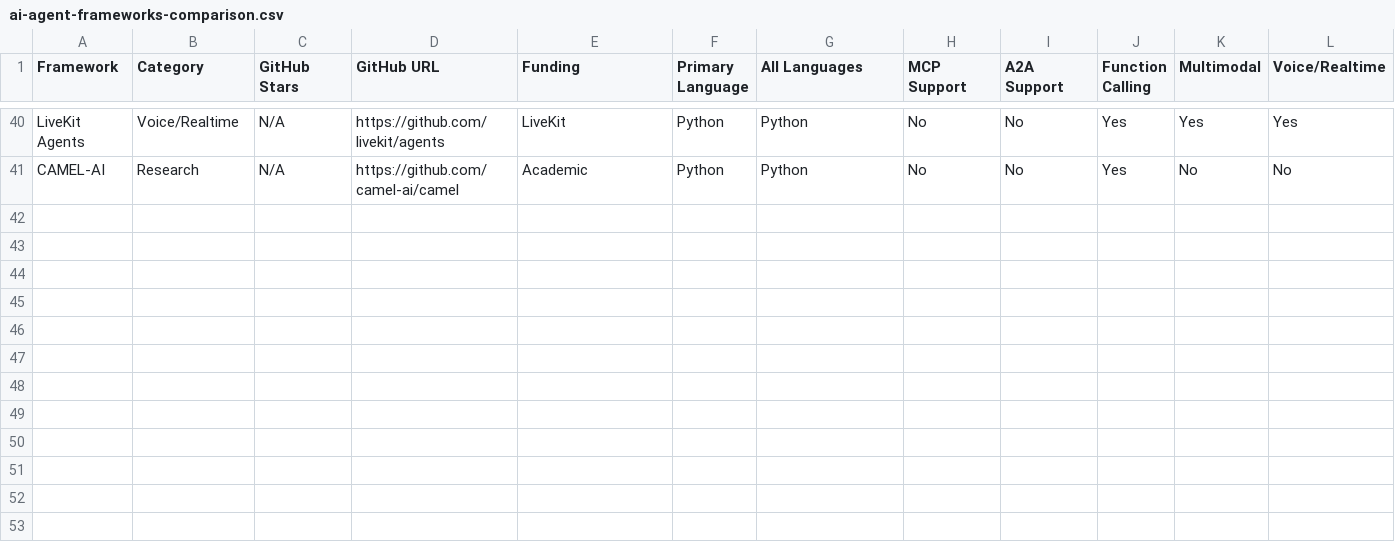
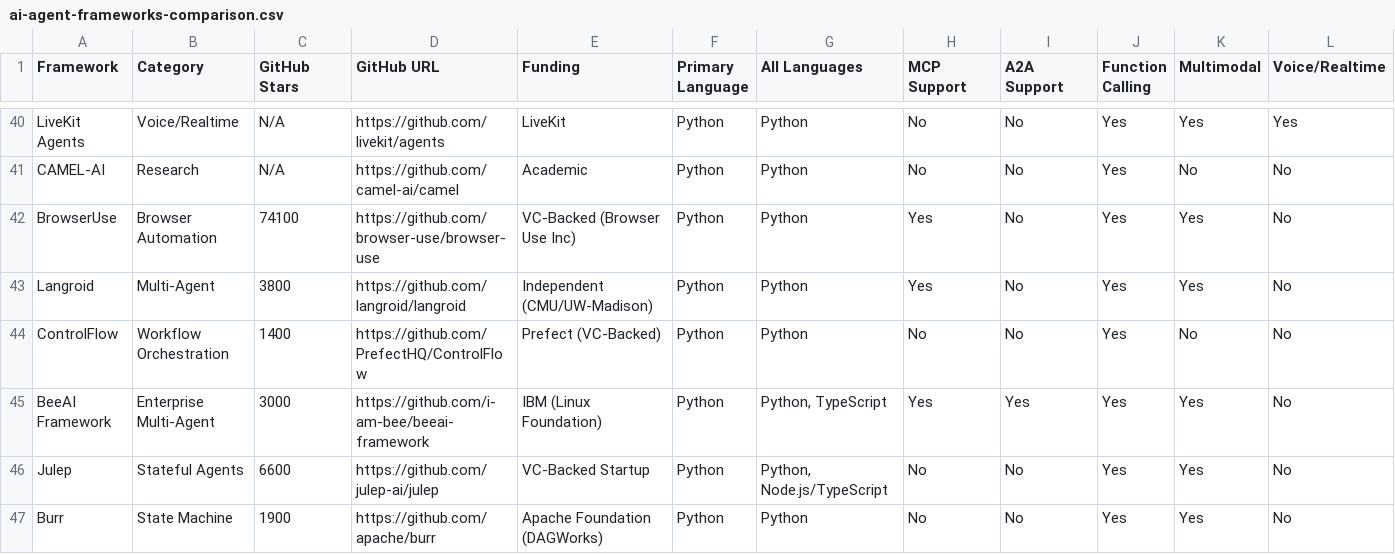
Before and after one commit to ShreeMulay/llm-council, a CSV file: development/ai-frameworks-research/ai-agent-frameworks-comparison.csv, drawn as a sheet; only a part is shown, gaps mark what is left out; rows hold the shown columns only; the diff names each change by its address in the sheet, - before the commit and + after, or states it on an @@ line.

Commit message:
feat: add 6 emerging frameworks to AI agent research (now 46 total)
New frameworks added:
- BrowserUse (74k stars) - Browser automation, fastest growing
- Langroid (CMU/UW-Madison) - Multi-agent RAG
- ControlFlow (ARCHIVED) - Merged into Marvin, marked as high risk
- BeeAI Framework (IBM/Linux Foundation) - Enterprise multi-agent with A2A support
- Julep - Stateful agents with sessions
- Burr (Apache Foundation) - State machine agents

Updated: CSV, HTML dashboard, README with new categories and counts

```diff
--- a/development/ai-frameworks-research/ai-agent-frameworks-comparison.csv
+++ b/development/ai-frameworks-research/ai-agent-frameworks-comparison.csv
+row 42: BrowserUse | Browser Automation | 74100 | https://github.com/browser-use/browser-use | VC-Backed (Browser Use Inc) | Python | Python | Yes | No | Yes | Yes | No
+row 43: Langroid | Multi-Agent | 3800 | https://github.com/langroid/langroid | Independent (CMU/UW-Madison) | Python | Python | Yes | No | Yes | Yes | No
+row 44: ControlFlow | Workflow Orchestration | 1400 | https://github.com/PrefectHQ/ControlFlow | Prefect (VC-Backed) | Python | Python | No | No | Yes | No | No
+row 45: BeeAI Framework | Enterprise Multi-Agent | 3000 | https://github.com/i-am-bee/beeai-framework | IBM (Linux Foundation) | Python | Python, TypeScript | Yes | Yes | Yes | Yes | No
+row 46: Julep | Stateful Agents | 6600 | https://github.com/julep-ai/julep | VC-Backed Startup | Python | Python, Node.js/TypeScript | No | No | Yes | Yes | No
+row 47: Burr | State Machine | 1900 | https://github.com/apache/burr | Apache Foundation (DAGWorks) | Python | Python | No | No | Yes | Yes | No
```
Also changed, not shown: 2 other files.
